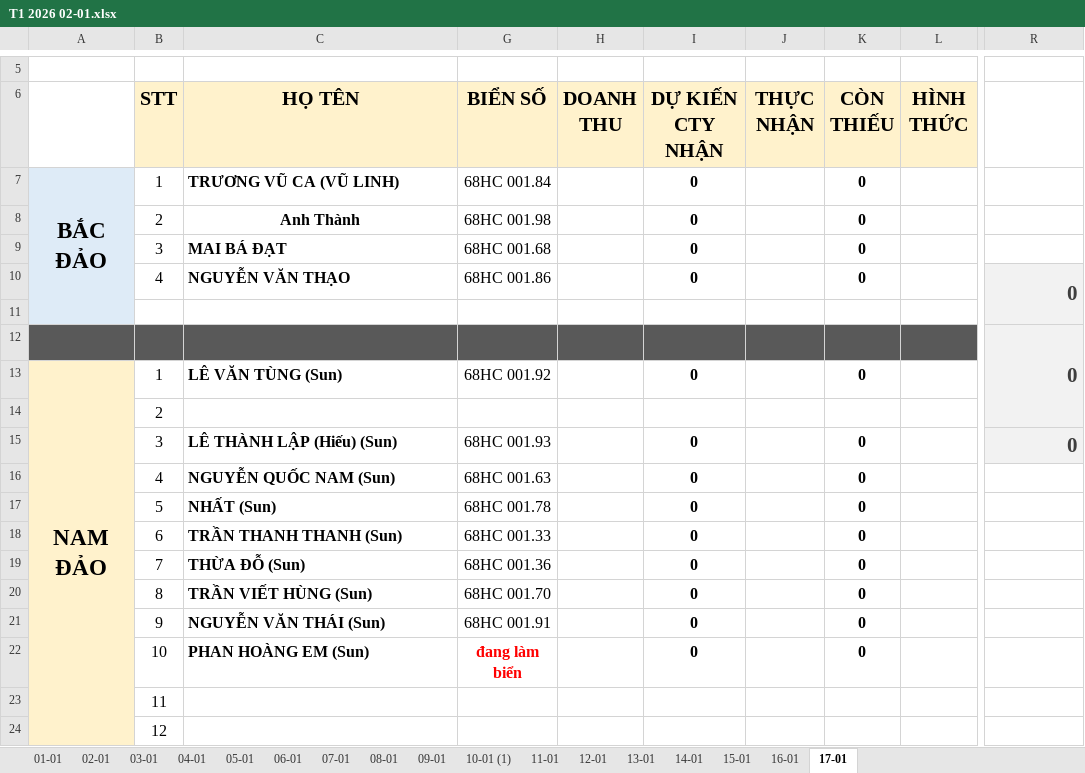
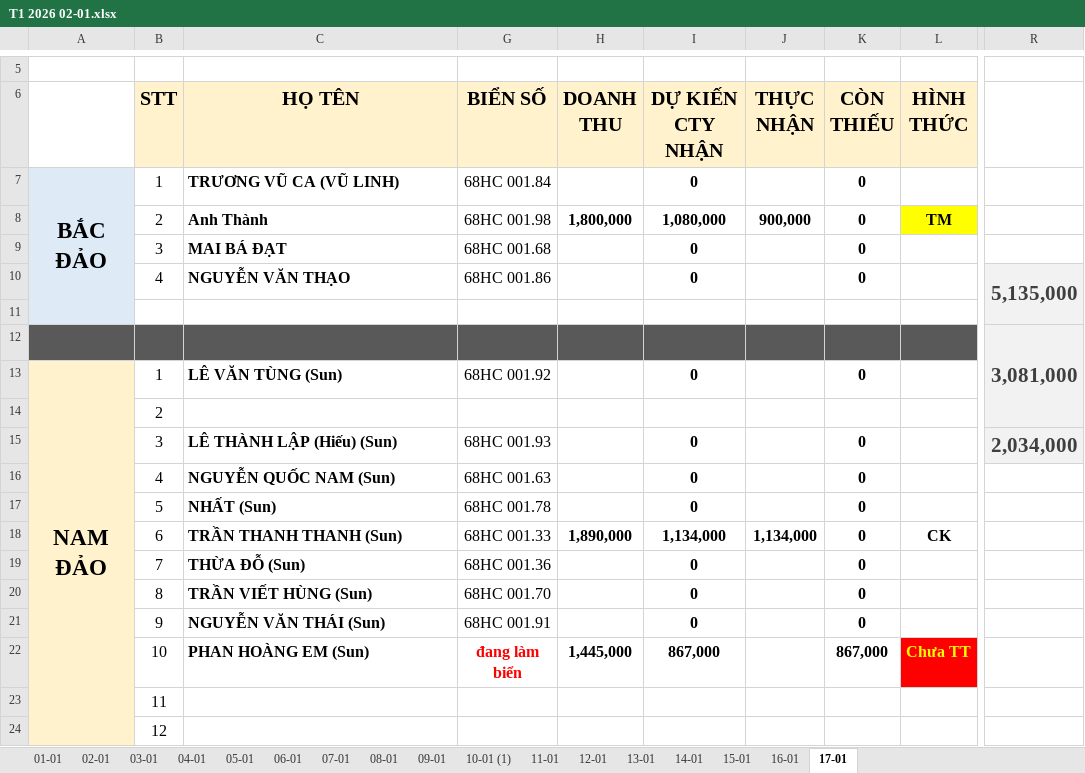
Before and after one commit to Kajumisu123/MinhHaiDriver2, an Excel workbook: Theo dõi/T1 2026 02-01.xlsx, sheet 17-01, drawn as a sheet; only a part is shown, gaps mark what is left out; values as stored, in another font and other column widths than the file's, no borders; the diff names each change by its address in the sheet, - before the commit and + after, or states it on an @@ line.

```diff
--- a/Theo dõi/T1 2026 02-01.xlsx (sheet 17-01)
+++ b/Theo dõi/T1 2026 02-01.xlsx (sheet 17-01)
-C8 alignment: center
+C8 alignment: left
-H8 (DOANH THU): (empty)
+H8 (DOANH THU): 1,800,000
-I8 (DỰ KIẾN CTY NHẬN): 0
+I8 (DỰ KIẾN CTY NHẬN): 1,080,000
-J8 (THỰC NHẬN): (empty)
+J8 (THỰC NHẬN): 900,000
-L8 (HÌNH THỨC): (empty)
+L8 (HÌNH THỨC): TM
-L8 fill: none
+L8 fill: #FFFF00
-R10: 0
+R10: 5,135,000
-R12: 0
+R12: 3,081,000
-R15: 0
+R15: 2,034,000
-H18 (DOANH THU): (empty)
+H18 (DOANH THU): 1,890,000
-I18 (DỰ KIẾN CTY NHẬN): 0
+I18 (DỰ KIẾN CTY NHẬN): 1,134,000
-J18 (THỰC NHẬN): (empty)
+J18 (THỰC NHẬN): 1,134,000
-L18 (HÌNH THỨC): (empty)
+L18 (HÌNH THỨC): CK
-H22 (DOANH THU): (empty)
+H22 (DOANH THU): 1,445,000
-I22 (DỰ KIẾN CTY NHẬN): 0
+I22 (DỰ KIẾN CTY NHẬN): 867,000
-K22 (CÒN THIẾU): 0
+K22 (CÒN THIẾU): 867,000
-L22 (HÌNH THỨC): (empty)
+L22 (HÌNH THỨC): Chưa TT
-L22 fill: none
+L22 fill: #FF0000
```
Also changed, not shown: Theo dõi/tiền cọc/tiền cọc.xlsx, 8 other files.
